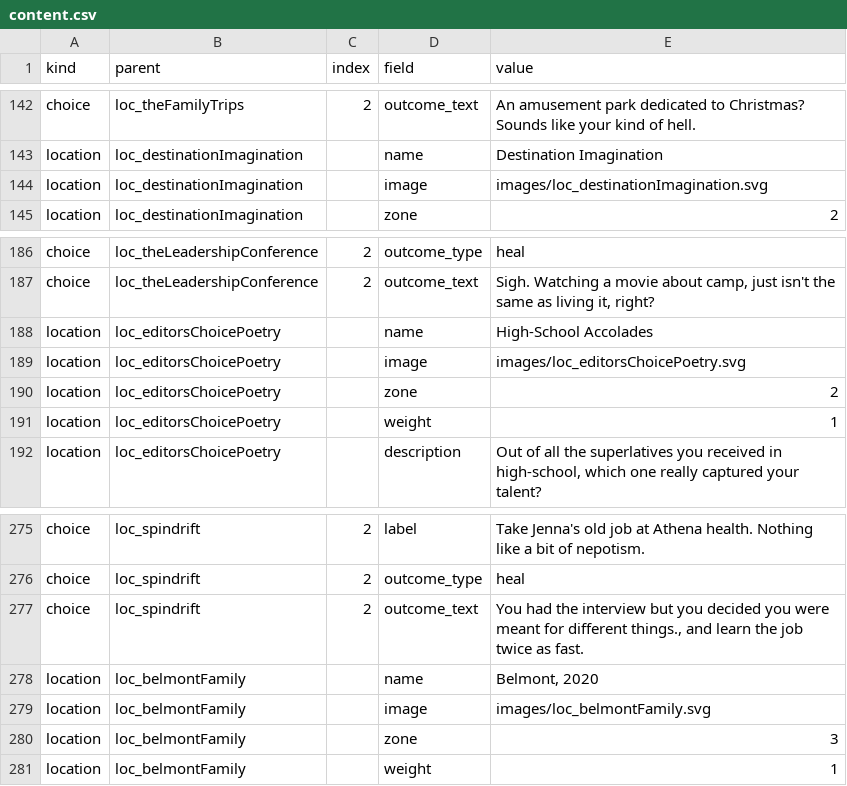
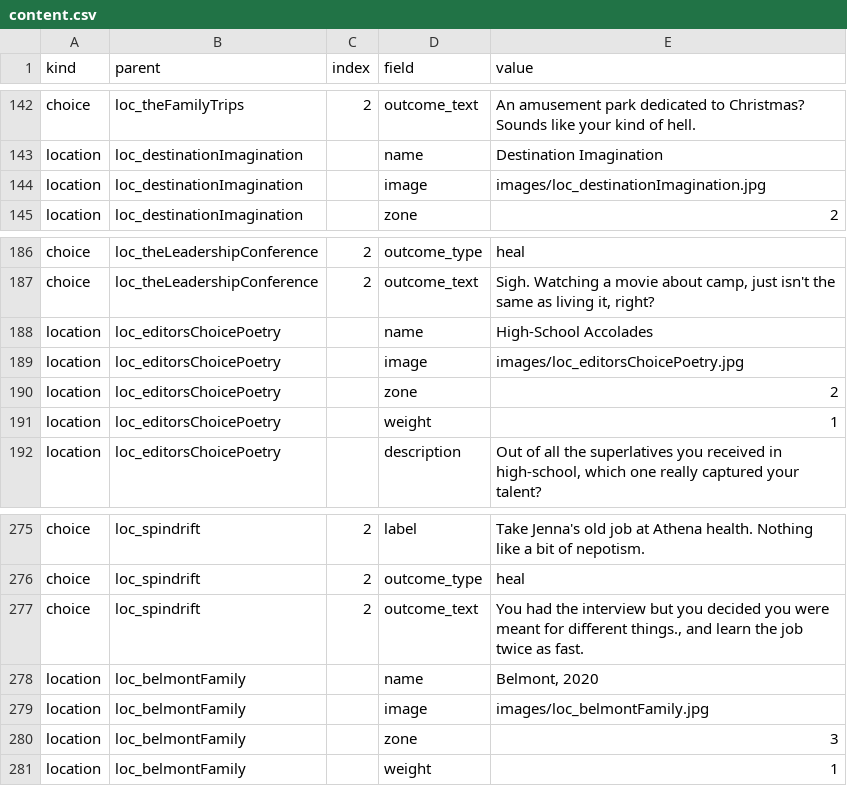
Before and after one commit to ptichko/amanda40, a CSV file: content/content.csv, drawn as a sheet; only a part is shown, gaps mark what is left out.

Commit message:
Replace remaining location placeholders with photo cards
Add photo-derived cards for Belmont (belmont-entering.jpg), Destination Imagination (destinationimagination.jpg), and High-School Accolades (poetry_trophy.jpg); remove the last placeholder SVGs, update content/build output and photo mapping, and refresh docs/counts.

```diff
--- a/content/content.csv
+++ b/content/content.csv
@@ -143,3 +143,3 @@ choice;loc_theFamilyTrips;2;outcome_text;An amusement park dedicated to Christma
 location;loc_destinationImagination;;name;Destination Imagination
-location;loc_destinationImagination;;image;images/loc_destinationImagination.svg
+location;loc_destinationImagination;;image;images/loc_destinationImagination.jpg
 location;loc_destinationImagination;;zone;2
@@ -188,3 +188,3 @@ choice;loc_theLeadershipConference;2;outcome_text;Sigh. Watching a movie about c
 location;loc_editorsChoicePoetry;;name;High-School Accolades
-location;loc_editorsChoicePoetry;;image;images/loc_editorsChoicePoetry.svg
+location;loc_editorsChoicePoetry;;image;images/loc_editorsChoicePoetry.jpg
 location;loc_editorsChoicePoetry;;zone;2
@@ -278,3 +278,3 @@ choice;loc_spindrift;2;outcome_text;You had the interview but you decided you we
 location;loc_belmontFamily;;name;Belmont, 2020
-location;loc_belmontFamily;;image;images/loc_belmontFamily.svg
+location;loc_belmontFamily;;image;images/loc_belmontFamily.jpg
 location;loc_belmontFamily;;zone;3
```
Also changed, not shown: 11 other files.
